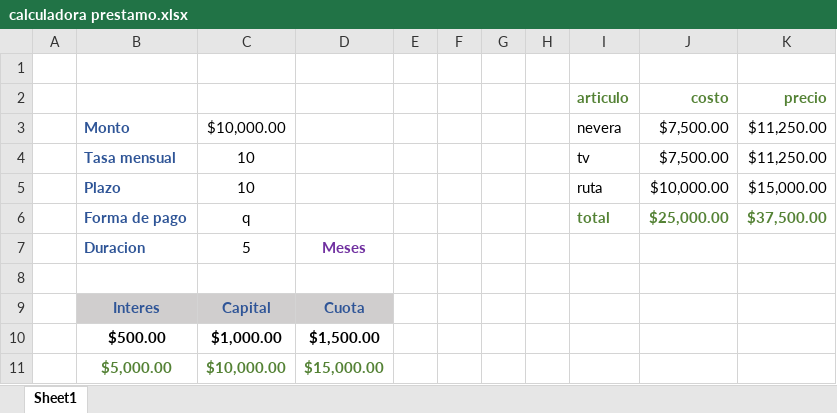
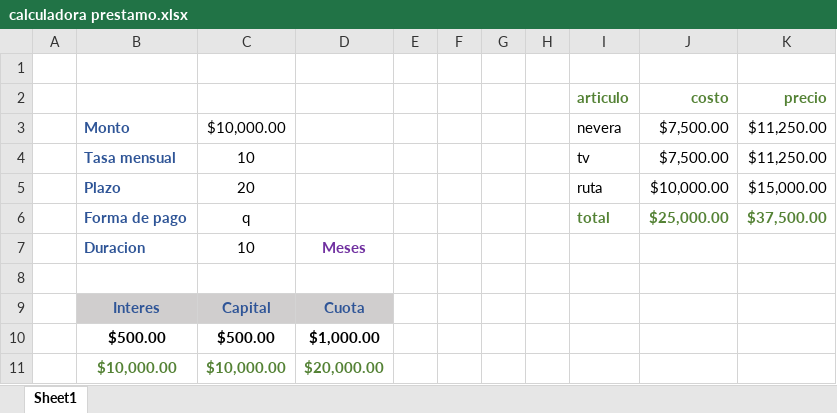
Before and after one commit to Adelson-org/utilitario, an Excel workbook: Prestamos 2.0/calculadora prestamo.xlsx, sheet Sheet1, drawn as a sheet; values as stored, in another font and other column widths than the file's, no borders; removed rows and columns are numbered as before the commit, all else as after; the diff names each change by its address in the sheet, - before the commit and + after, or states it on an @@ line.

```diff
--- a/Prestamos 2.0/calculadora prestamo.xlsx (sheet Sheet1)
+++ b/Prestamos 2.0/calculadora prestamo.xlsx (sheet Sheet1)
-C5: 10
+C5: 20
-C7: 5
+C7: 10
-C10: $1,000.00
+C10: $500.00
-D10: $1,500.00
+D10: $1,000.00
-row 11:  | $5,000.00 | $10,000.00 | $15,000.00
+row 11:  | $10,000.00 | $10,000.00 | $20,000.00
```
Also changed, not shown: Contabilidad/contabilidad.xlsx, Prestamos 2.0/perdida.xlsx, 2 other files.
